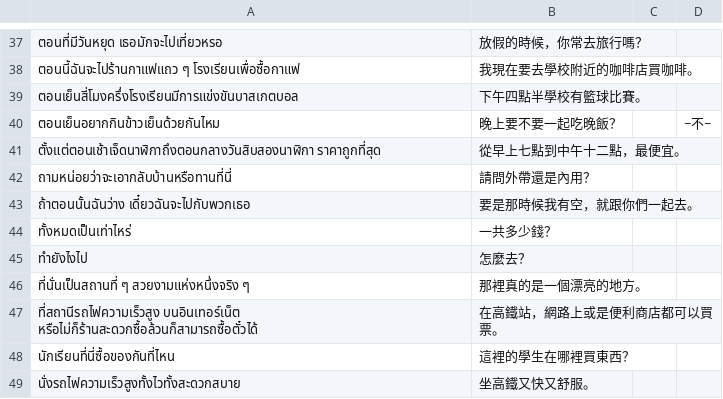
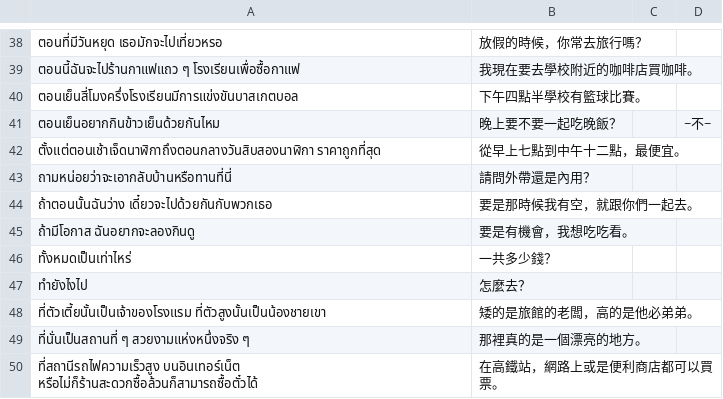
Before and after one commit to ponlawat-w/anki-collection, a CSV file: zhjz - 中文（句子） .csv, drawn as a sheet; only a part is shown, gaps mark what is left out; the shorter side is filled out with more unchanged rows; the diff covers the shown part only.

```diff
--- a/zhjz - 中文（句子） .csv
+++ b/zhjz - 中文（句子） .csv
@@ -42,5 +43,7 @@
 ถามหน่อยว่าจะเอากลับบ้านหรือทานที่นี่,請問外帶還是內用？,,
-ถ้าตอนนั้นฉันว่าง เดี๋ยวฉันจะไปกับพวกเธอ,要是那時候我有空，就跟你們一起去。,,
+ถ้าตอนนั้นฉันว่าง เดี๋ยวจะไปด้วยกันกับพวกเธอ,要是那時候我有空，就跟你們一起去。,,
+ถ้ามีโอกาส ฉันอยากจะลองกินดู,要是有機會，我想吃吃看。,,
 ทั้งหมดเป็นเท่าไหร่,一共多少錢？,,
 ทำยังไงไป,怎麼去？,,
+ที่ตัวเตี้ยนั้นเป็นเจ้าของโรงแรม ที่ตัวสูงนั้นเป็นน้องชายเขา,矮的是旅館的老闆，高的是他必弟弟。,,
 ที่นั่นเป็นสถานที่ ๆ สวยงามแห่งหนึ่งจริง ๆ,那裡真的是一個漂亮的地方。,,
```
Also changed, not shown: 16 added rows, 2 removed rows and 2 edited cells elsewhere in this file, esth - Español.csv, jath - 日本語.csv, 8 other files.
